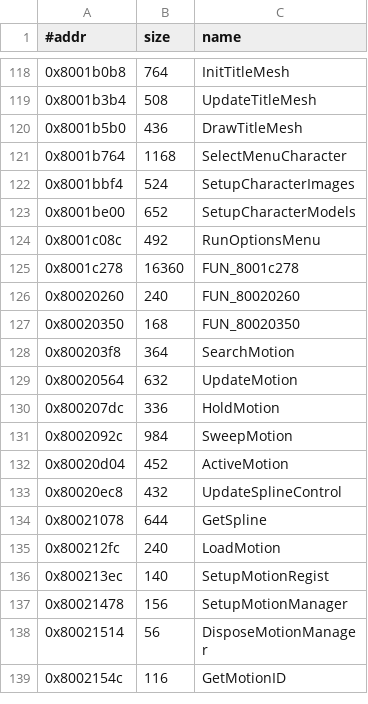
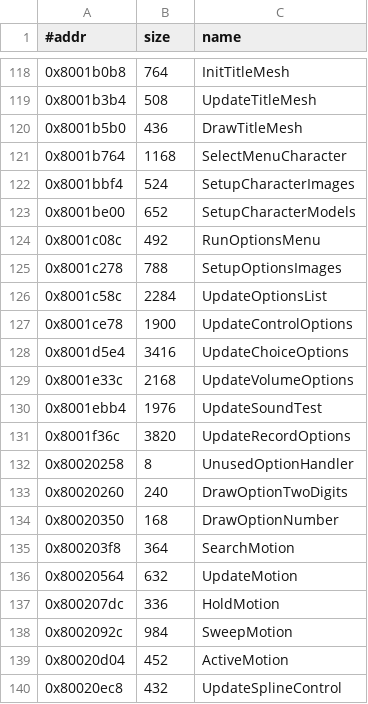
Before and after one commit to Fuuzetsu/tenchu-decomp, a TSV file: config/functions.menu.exe.tsv, drawn as a sheet; only a part is shown, gaps mark what is left out; the shorter side is filled out with more unchanged rows.

```diff
--- a/config/functions.menu.exe.tsv
+++ b/config/functions.menu.exe.tsv
@@ -124,5 +124,12 @@
 0x8001c08c	492	RunOptionsMenu
-0x8001c278	16360	FUN_8001c278
-0x80020260	240	FUN_80020260
-0x80020350	168	FUN_80020350
+0x8001c278	788	SetupOptionsImages
+0x8001c58c	2284	UpdateOptionsList
+0x8001ce78	1900	UpdateControlOptions
+0x8001d5e4	3416	UpdateChoiceOptions
+0x8001e33c	2168	UpdateVolumeOptions
+0x8001ebb4	1976	UpdateSoundTest
+0x8001f36c	3820	UpdateRecordOptions
+0x80020258	8	UnusedOptionHandler
+0x80020260	240	DrawOptionTwoDigits
+0x80020350	168	DrawOptionNumber
 0x800203f8	364	SearchMotion
```
Also changed, not shown: 9 other files.
